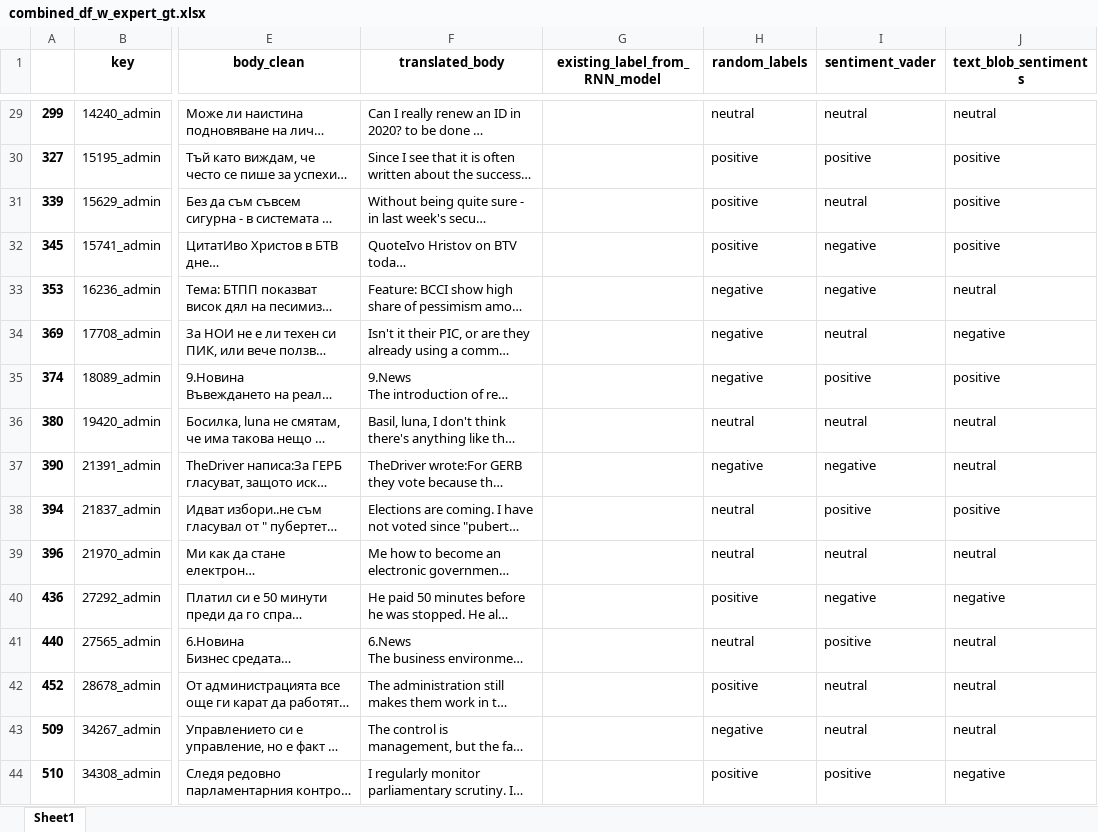
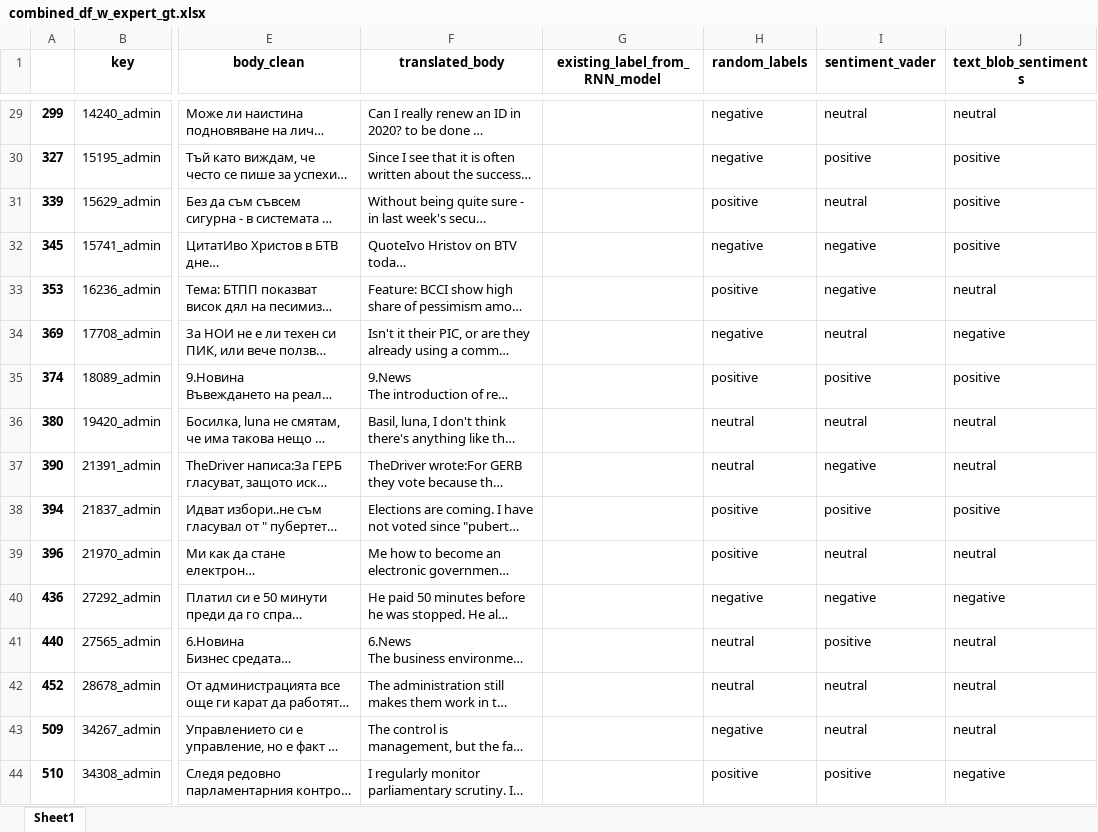
Before and after one commit to slavyolov/nlp_sentiment_analysis, an Excel workbook: src/output/data/combined_df_w_expert_gt.xlsx, sheet Sheet1, drawn as a sheet; only a part is shown, gaps mark what is left out; long unchanged cells end in …; values as stored, in another font and other column widths than the file's, no borders; the diff covers the shown part only; the diff names each change by its address in the sheet, - before the commit and + after, or states it on an @@ line.

```diff
--- a/src/output/data/combined_df_w_expert_gt.xlsx (sheet Sheet1)
+++ b/src/output/data/combined_df_w_expert_gt.xlsx (sheet Sheet1)
-H29 (random_labels): neutral
+H29 (random_labels): negative
-H30 (random_labels): positive
+H30 (random_labels): negative
-H32 (random_labels): positive
+H32 (random_labels): negative
-H33 (random_labels): negative
+H33 (random_labels): positive
-H35 (random_labels): negative
+H35 (random_labels): positive
-H37 (random_labels): negative
+H37 (random_labels): neutral
-H38:H39 (random_labels): neutral
+H38:H39 (random_labels): positive
-H40 (random_labels): positive
+H40 (random_labels): negative
-H42 (random_labels): positive
+H42 (random_labels): neutral
```
Also changed, not shown: 39 edited cells elsewhere in this sheet, src/output/data/combined_df_w_existing_label.xlsx, 9 other files.
